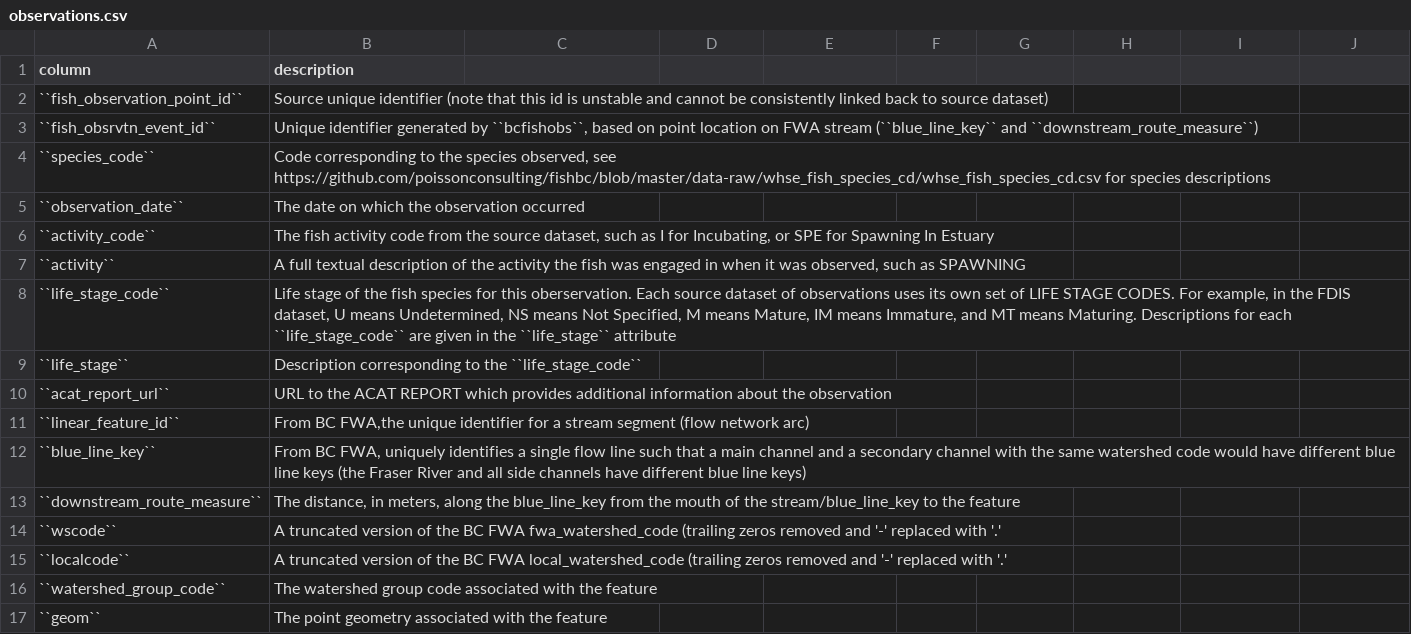
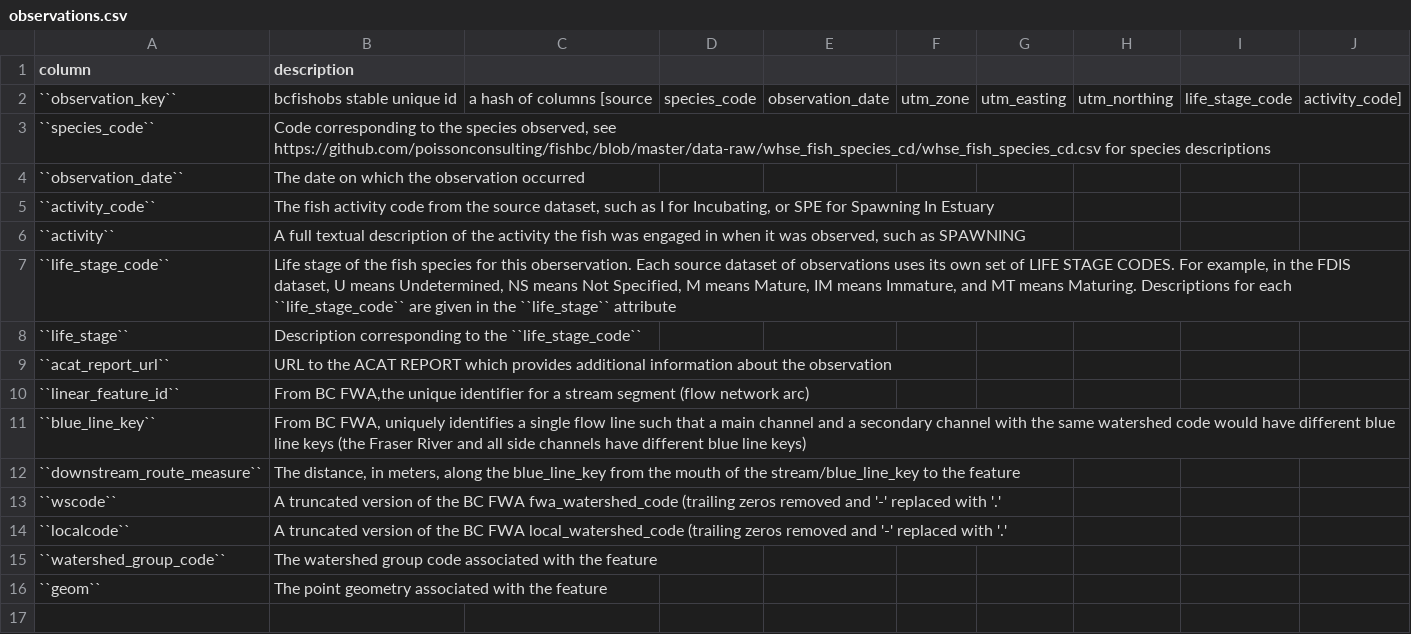
Before and after one commit to bcgov/bc_freshwater_fish_habitat_accessibility_model, a CSV file: docs/tables/freshwater_fish_habitat_accessibility_model/observations.csv, drawn as a sheet; removed rows and columns are numbered as before the commit, all else as after; the diff names each change by its address in the sheet, - before the commit and + after, or states it on an @@ line.

Commit message:
fix #7

```diff
--- a/docs/tables/freshwater_fish_habitat_accessibility_model/observations.csv
+++ b/docs/tables/freshwater_fish_habitat_accessibility_model/observations.csv
-row 2: ``fish_observation_point_id`` | Source unique identifier (note that this id is unstable and cannot be consistently linked back to source dataset)
-row 3: ``fish_obsrvtn_event_id`` | Unique identifier generated by ``bcfishobs``, based on point location on FWA stream (``blue_line_key`` and ``downstream_route_measure``)
+row 2: ``observation_key`` | bcfishobs stable unique id | a hash of columns [source | species_code | observation_date | utm_zone | utm_easting | utm_northing | life_stage_code | activity_code]
```
